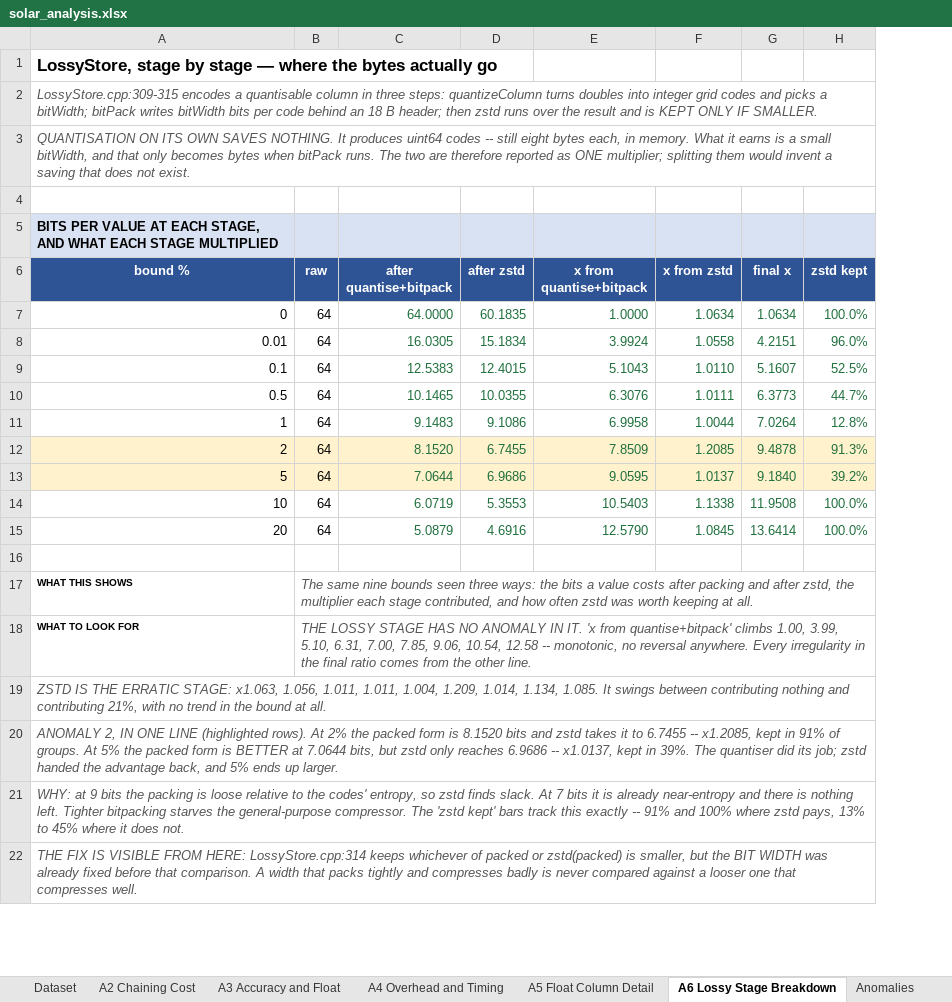
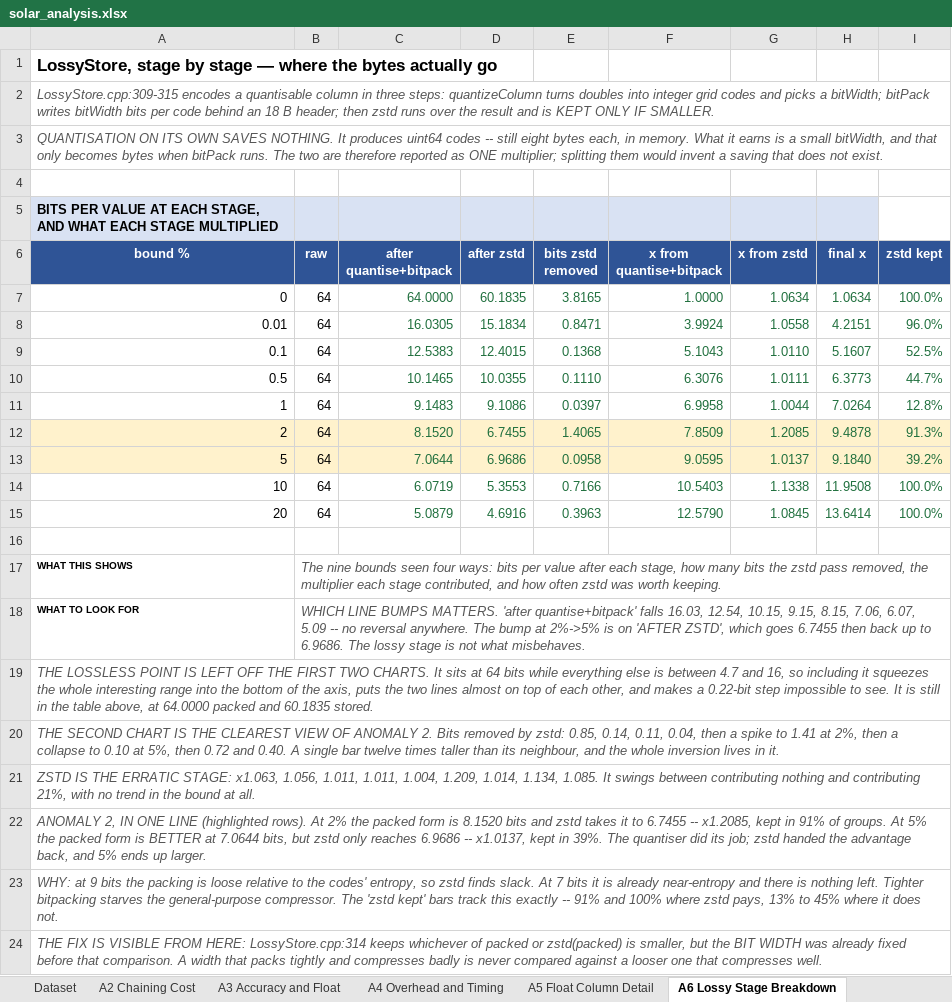
Before and after one commit to SWC-REPLAY/REPLAY-NebulaStream, an Excel workbook: compression_benchmarks/results/solar_analysis.xlsx, sheet A6 Lossy Stage Breakdown, drawn as a sheet; only a part is shown; values as stored, in another font and other column widths than the file's, no borders; charts and pictures not drawn; addresses are those after the commit; the diff names each change by its address in the sheet, - before the commit and + after, or states it on an @@ line.

```diff
--- a/compression_benchmarks/results/solar_analysis.xlsx (sheet A6 Lossy Stage Breakdown)
+++ b/compression_benchmarks/results/solar_analysis.xlsx (sheet A6 Lossy Stage Breakdown)
+column E (bits zstd removed), rows 7-15: 3.8165 | 0.8471 | 0.1368 | 0.1110 | 0.0397 | 1.4065 | 0.0958 | 0.7166 | 0.3963
-I5 fill: #D9E2F3
+I5 fill: none
-B17 (raw): The same nine bounds seen three ways: the bits a value costs after packing and after zstd, the multiplier each stage contributed, and how often zstd was worth keeping at all.
+B17 (raw): The nine bounds seen four ways: bits per value after each stage, how many bits the zstd pass removed, the multiplier each stage contributed, and how often zstd was worth keeping.
-B18 (raw): THE LOSSY STAGE HAS NO ANOMALY IN IT. 'x from quantise+bitpack' climbs 1.00, 3.99, 5.10, 6.31, 7.00, 7.85, 9.06, 10.54, 12.58 -- monotonic, no reversal anywhere. Every irregularity in the final ratio comes from the other line.
+B18 (raw): WHICH LINE BUMPS MATTERS. 'after quantise+bitpack' falls 16.03, 12.54, 10.15, 9.15, 8.15, 7.06, 6.07, 5.09 -- no reversal anywhere. The bump at 2%->5% is on 'AFTER ZSTD', which goes 6.7455 then back up to 6.9686. The lossy stage is not what misbehaves.
+row 19: THE LOSSLESS POINT IS LEFT OFF THE FIRST TWO CHARTS. It sits at 64 bits while everything else is between 4.7 and 16, so including it squeezes the whole interesting range into the bottom of the axis, puts the two lines almost on top of each other, and makes a 0.22-bit step impossible to see. It is still in the table above, at 64.0000 packed and 60.1835 stored.
+row 20: THE SECOND CHART IS THE CLEAREST VIEW OF ANOMALY 2. Bits removed by zstd: 0.85, 0.14, 0.11, 0.04, then a spike to 1.41 at 2%, then a collapse to 0.10 at 5%, then 0.72 and 0.40. A single bar twelve times taller than its neighbour, and the whole inversion lives in it.
```
Also changed, not shown: other sheet tabs, charts or pictures, compression_benchmarks/results/wind_analysis.xlsx, 4 other files.
